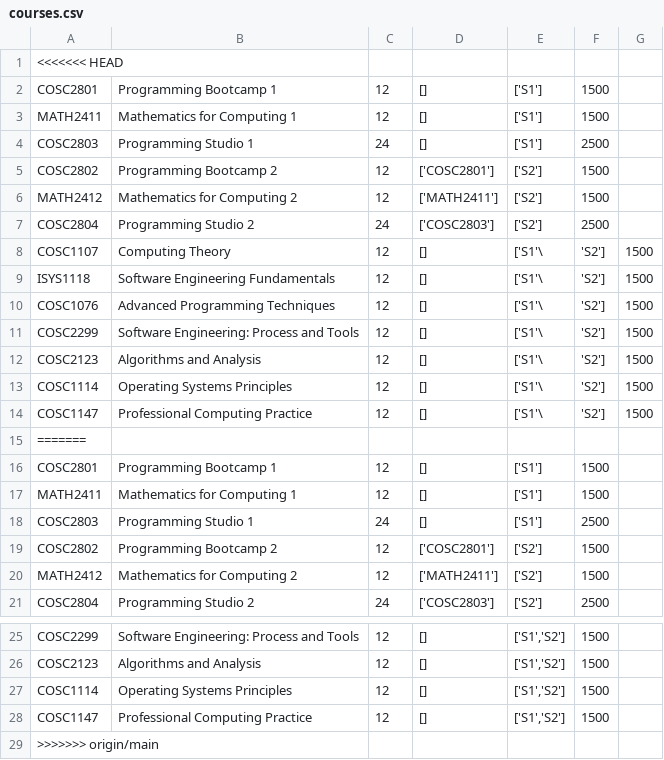
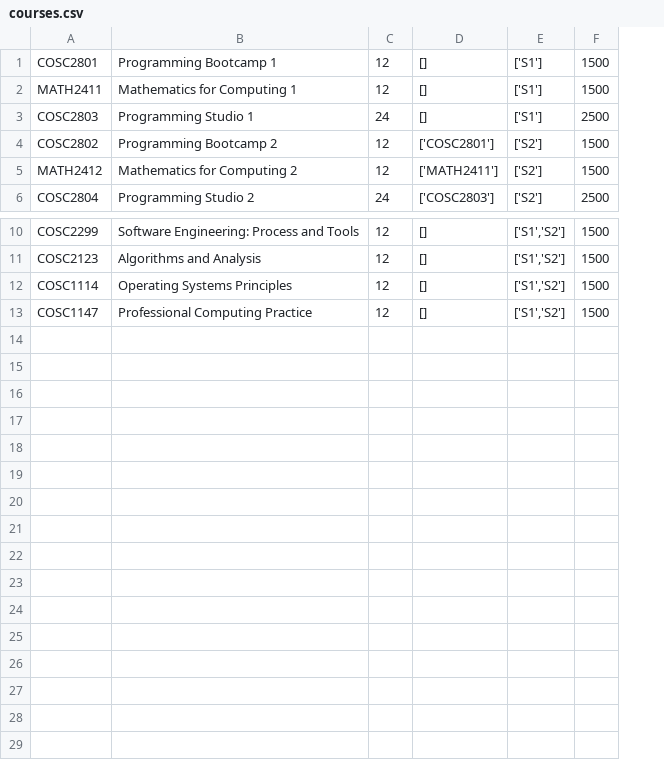
Before and after one commit to Meviii/IT-Studio-Part-2, a CSV file: data/courses.csv, drawn as a sheet; only a part is shown, gaps mark what is left out; the diff names each change by its address in the sheet, - before the commit and + after, or states it on an @@ line.

Commit message:
Update courses.csv

```diff
--- a/data/courses.csv
+++ b/data/courses.csv
-column G, empty
-row 1: <<<<<<< HEAD
-row 2: COSC2801 | Programming Bootcamp 1 | 12 | [] | ['S1'] | 1500
-row 3: MATH2411 | Mathematics for Computing 1 | 12 | [] | ['S1'] | 1500
-row 4: COSC2803 | Programming Studio 1 | 24 | [] | ['S1'] | 2500
-row 5: COSC2802 | Programming Bootcamp 2 | 12 | ['COSC2801'] | ['S2'] | 1500
-row 6: MATH2412 | Mathematics for Computing 2 | 12 | ['MATH2411'] | ['S2'] | 1500
-row 7: COSC2804 | Programming Studio 2 | 24 | ['COSC2803'] | ['S2'] | 2500
-row 8: COSC1107 | Computing Theory | 12 | [] | ['S1'\ | 'S2'] | 1500
-row 9: ISYS1118 | Software Engineering Fundamentals | 12 | [] | ['S1'\ | 'S2'] | 1500
-row 10: COSC1076 | Advanced Programming Techniques | 12 | [] | ['S1'\ | 'S2'] | 1500
-row 11: COSC2299 | Software Engineering: Process and Tools | 12 | [] | ['S1'\ | 'S2'] | 1500
-row 12: COSC2123 | Algorithms and Analysis | 12 | [] | ['S1'\ | 'S2'] | 1500
-row 13: COSC1114 | Operating Systems Principles | 12 | [] | ['S1'\ | 'S2'] | 1500
-row 14: COSC1147 | Professional Computing Practice | 12 | [] | ['S1'\ | 'S2'] | 1500
-row 15: =======
-row 29: >>>>>>> origin/main
```
